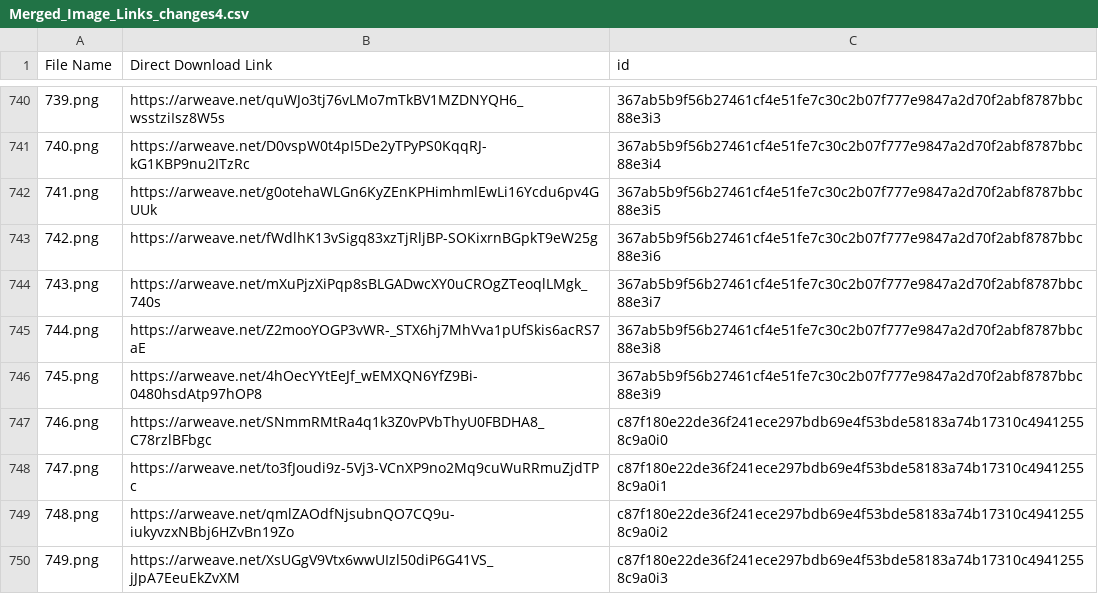
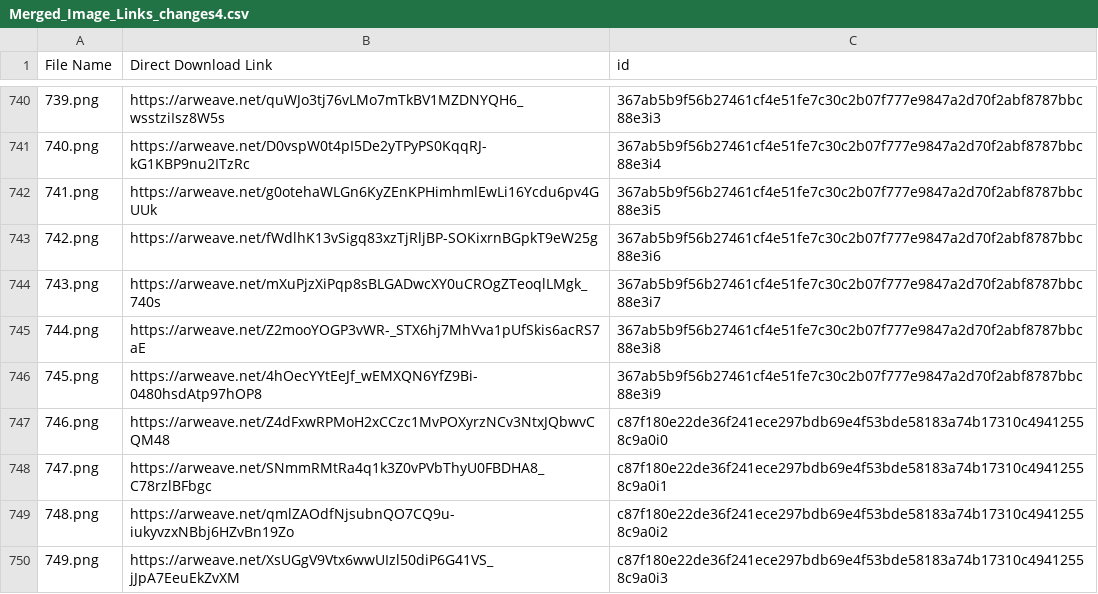
Before and after one commit to perrinexyz/soul_hi_res_list, a CSV file: Merged_Image_Links_changes4.csv, drawn as a sheet; only a part is shown, gaps mark what is left out.

Commit message:
Merged_Image_Links_changes4.csv

```diff
--- a/Merged_Image_Links_changes4.csv
+++ b/Merged_Image_Links_changes4.csv
@@ -746,4 +746,4 @@ File Name,Direct Download Link,id
 745.png,https://arweave.net/4hOecYYtEeJf_wEMXQN6YfZ9Bi-0480hsdAtp97hOP8,367ab5b9f56b27461cf4e51fe7c30c2b07f777e9847a2d70f2abf8787bbc88e3i9
-746.png,https://arweave.net/SNmmRMtRa4q1k3Z0vPVbThyU0FBDHA8_C78rzlBFbgc,c87f180e22de36f241ece297bdb69e4f53bde58183a74b17310c49412558c9a0i0
-747.png,https://arweave.net/to3fJoudi9z-5Vj3-VCnXP9no2Mq9cuWuRRmuZjdTPc,c87f180e22de36f241ece297bdb69e4f53bde58183a74b17310c49412558c9a0i1
+746.png,https://arweave.net/Z4dFxwRPMoH2xCCzc1MvPOXyrzNCv3NtxJQbwvCQM48,c87f180e22de36f241ece297bdb69e4f53bde58183a74b17310c49412558c9a0i0
+747.png,https://arweave.net/SNmmRMtRa4q1k3Z0vPVbThyU0FBDHA8_C78rzlBFbgc,c87f180e22de36f241ece297bdb69e4f53bde58183a74b17310c49412558c9a0i1
 748.png,https://arweave.net/qmlZAOdfNjsubnQO7CQ9u-iukyvzxNBbj6HZvBn19Zo,c87f180e22de36f241ece297bdb69e4f53bde58183a74b17310c49412558c9a0i2
```
